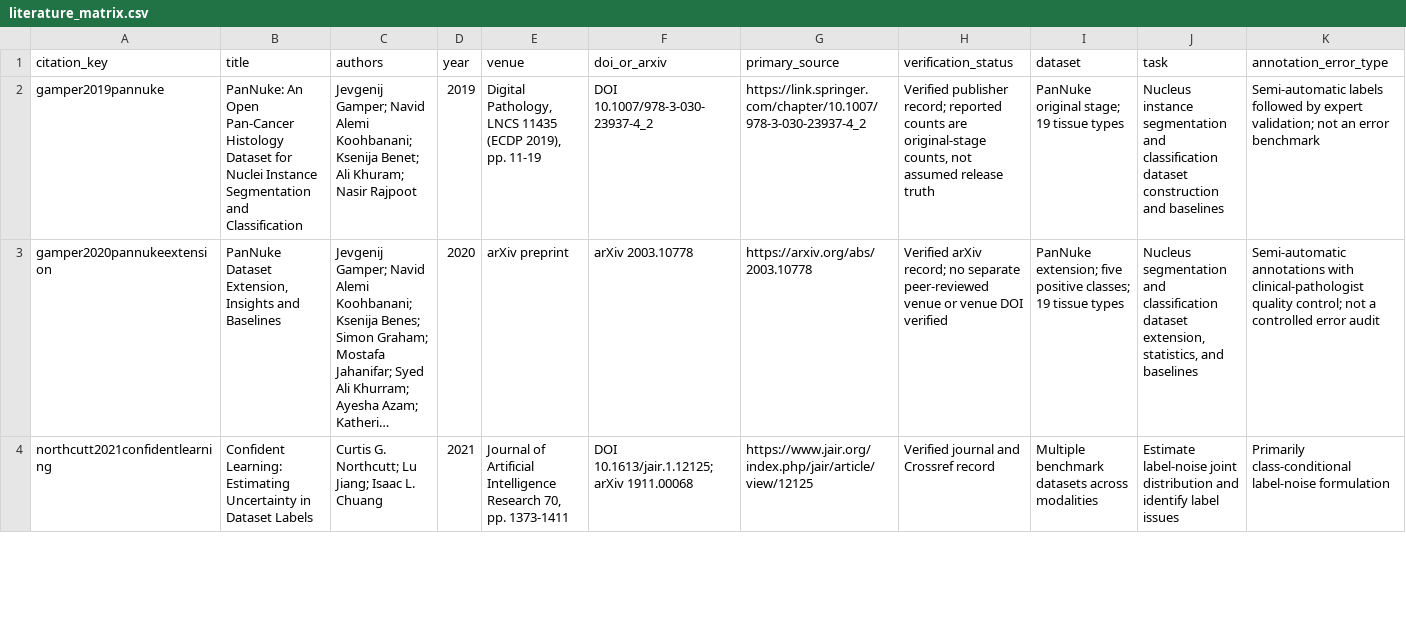
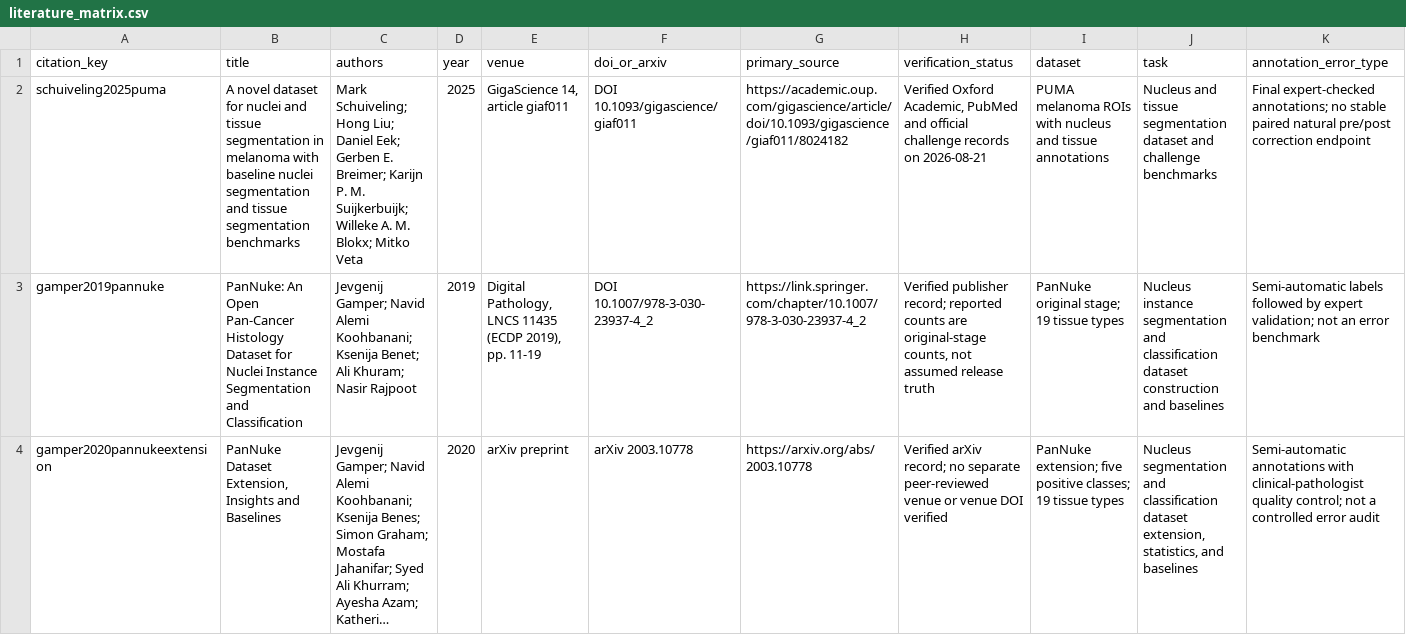
Before and after one commit to Jaqwilk/AANCA, a CSV file: reports/literature_matrix.csv, drawn as a sheet; only a part is shown; the shorter side is filled out with more unchanged rows; long unchanged cells end in …; rows hold the shown columns only; the diff names each change by its address in the sheet, - before the commit and + after, or states it on an @@ line.

Commit message:
Finalize AANCA evidence release and presentation

```diff
--- a/reports/literature_matrix.csv
+++ b/reports/literature_matrix.csv
+row 2: schuiveling2025puma | A novel dataset for nuclei and tissue segmentation in melanoma with baseline nuclei segmentation and tissue segmentation benchmarks | Mark Schuiveling; Hong Liu; Daniel Eek; Gerben E. Breimer; Karijn P. M. Suijkerbuijk; Willeke A. M. Blokx; Mitko Veta | 2025 | GigaScience 14, article giaf011 | DOI 10.1093/gigascience/giaf011 | https://academic.oup.com/gigascience/article/doi/10.1093/gigascience/giaf011/8024182 | Verified Oxford Academic, PubMed and official challenge records on 2026-08-21 | PUMA melanoma ROIs with nucleus and tissue annotations | Nucleus and tissue segmentation dataset and challenge benchmarks | Final expert-checked annotations; no stable paired natural pre/post correction endpoint
```
Also changed, not shown: 56 other files.
